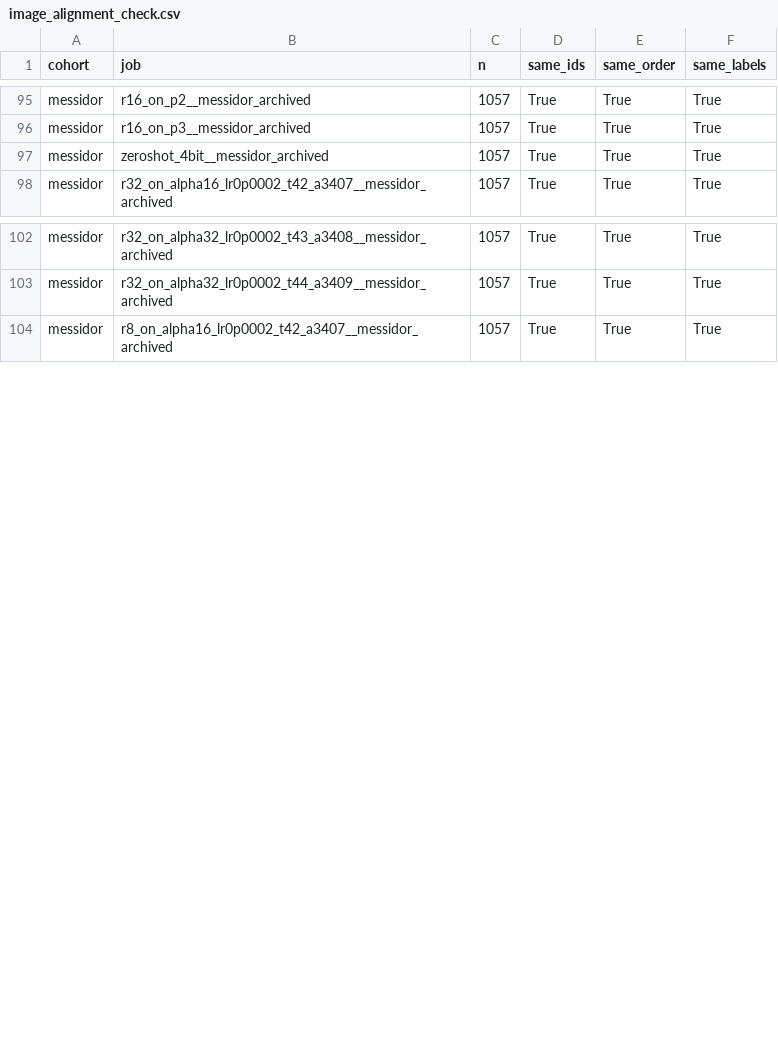
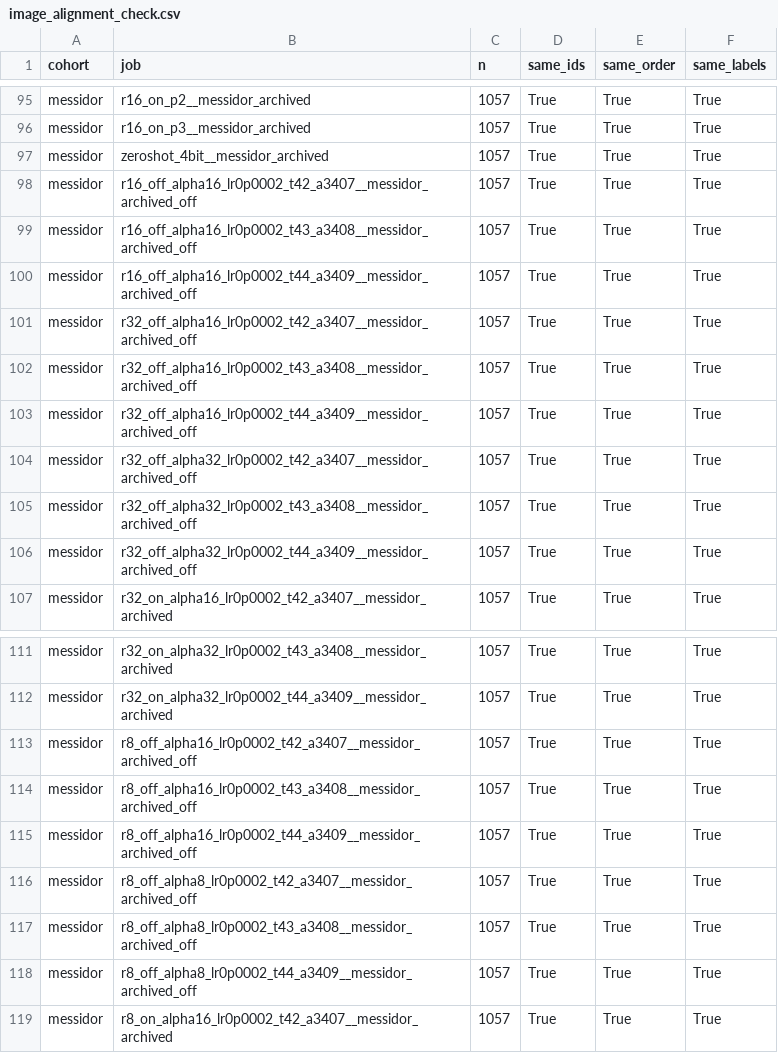
Before and after one commit to MohammadTaha24/Afterimage, a CSV file: finetuning/paper_tables/output/revision_analysis/image_alignment_check.csv, drawn as a sheet; only a part is shown, gaps mark what is left out; the diff names each change by its address in the sheet, - before the commit and + after, or states it on an @@ line.

```diff
--- a/finetuning/paper_tables/output/revision_analysis/image_alignment_check.csv
+++ b/finetuning/paper_tables/output/revision_analysis/image_alignment_check.csv
+row 98: messidor | r16_off_alpha16_lr0p0002_t42_a3407__messidor_archived_off | 1057 | True | True | True
+row 99: messidor | r16_off_alpha16_lr0p0002_t43_a3408__messidor_archived_off | 1057 | True | True | True
+row 100: messidor | r16_off_alpha16_lr0p0002_t44_a3409__messidor_archived_off | 1057 | True | True | True
+row 101: messidor | r32_off_alpha16_lr0p0002_t42_a3407__messidor_archived_off | 1057 | True | True | True
+row 102: messidor | r32_off_alpha16_lr0p0002_t43_a3408__messidor_archived_off | 1057 | True | True | True
+row 103: messidor | r32_off_alpha16_lr0p0002_t44_a3409__messidor_archived_off | 1057 | True | True | True
+row 104: messidor | r32_off_alpha32_lr0p0002_t42_a3407__messidor_archived_off | 1057 | True | True | True
+row 105: messidor | r32_off_alpha32_lr0p0002_t43_a3408__messidor_archived_off | 1057 | True | True | True
+row 106: messidor | r32_off_alpha32_lr0p0002_t44_a3409__messidor_archived_off | 1057 | True | True | True
+row 113: messidor | r8_off_alpha16_lr0p0002_t42_a3407__messidor_archived_off | 1057 | True | True | True
+row 114: messidor | r8_off_alpha16_lr0p0002_t43_a3408__messidor_archived_off | 1057 | True | True | True
+row 115: messidor | r8_off_alpha16_lr0p0002_t44_a3409__messidor_archived_off | 1057 | True | True | True
+row 116: messidor | r8_off_alpha8_lr0p0002_t42_a3407__messidor_archived_off | 1057 | True | True | True
+row 117: messidor | r8_off_alpha8_lr0p0002_t43_a3408__messidor_archived_off | 1057 | True | True | True
+row 118: messidor | r8_off_alpha8_lr0p0002_t44_a3409__messidor_archived_off | 1057 | True | True | True
```
Also changed, not shown: finetuning/paper_tables/output/revision_analysis/classwise_condition_mean.csv, finetuning/paper_tables/output/revision_analysis/condition_summary.csv, 13 other files.
